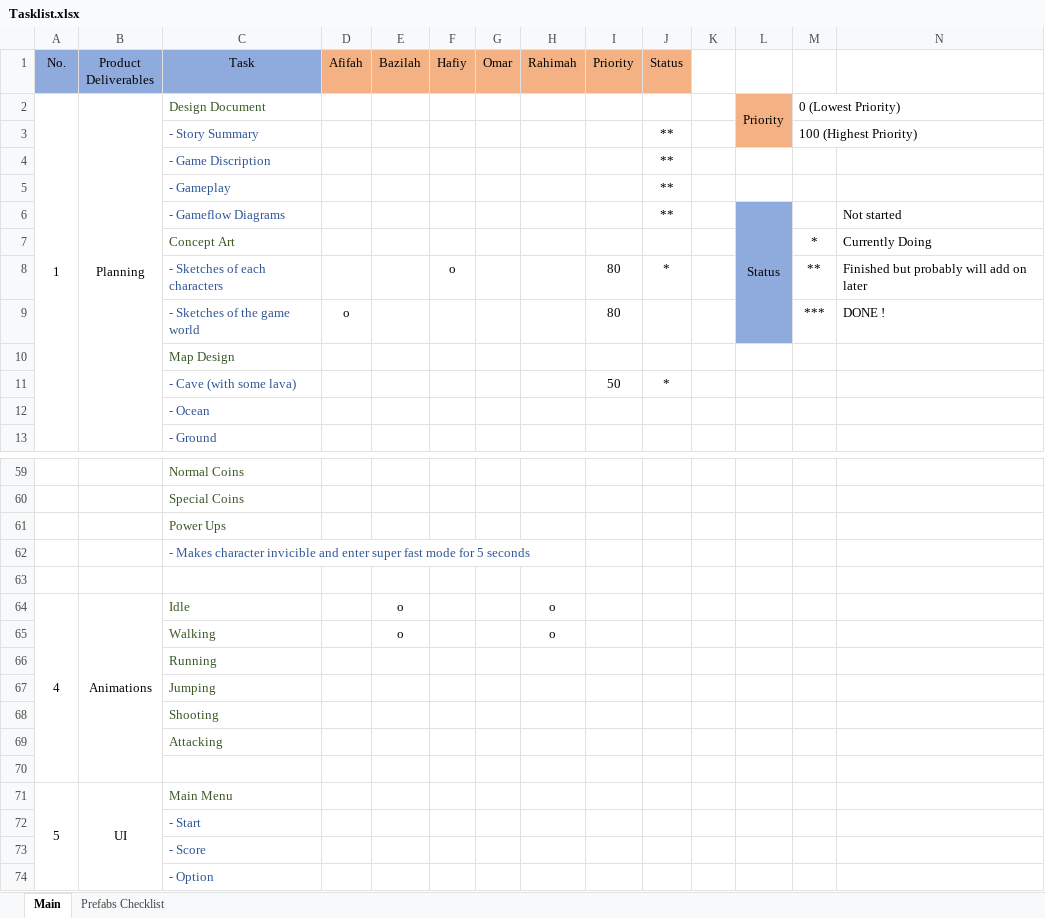
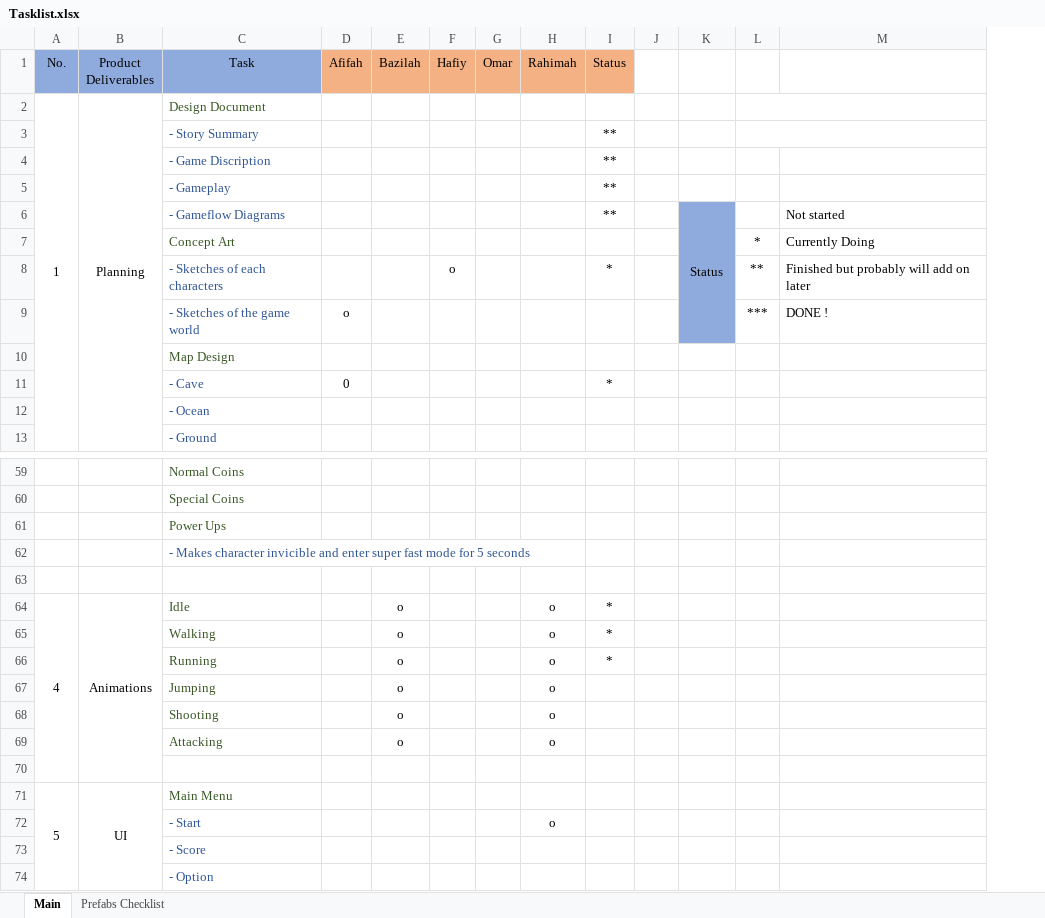
Before and after one commit to AfifahIlyana/SurvivalCat, an Excel workbook: Game Documents/Tasklist.xlsx, sheet Main, drawn as a sheet; only a part is shown, gaps mark what is left out; values as stored, in another font and other column widths than the file's, no borders; removed rows and columns are numbered as before the commit, all else as after; the diff covers the shown part only; the diff names each change by its address in the sheet, - before the commit and + after, or states it on an @@ line.

Commit message:
Updated

```diff
--- a/Game Documents/Tasklist.xlsx (sheet Main)
+++ b/Game Documents/Tasklist.xlsx (sheet Main)
-column I (Priority), rows 8-9: 80 | 80
-K2: Priority
+K2: (empty)
-K2:K3 fill: #F4B183
+K2:K3 fill: none
-L2:L3 merged
-L2: 0 (Lowest Priority)
+L2: (empty)
-L3: 100 (Highest Priority)
+L3: (empty)
-row 11:  |  | - Cave (with some lava) |  |  |  |  |  | 50 | *
+row 11:  |  | - Cave | 0 |  |  |  |  | *
-I64:I66 (Status): (empty)
+I64:I66 (Status): *
-E66:E69 (Bazilah): (empty)
+E66:E69 (Bazilah): o
-H66:H69 (Rahimah): (empty)
+H66:H69 (Rahimah): o
-H72 (Rahimah): (empty)
+H72 (Rahimah): o
```
Also changed, not shown: 13 edited cells elsewhere in this sheet.
